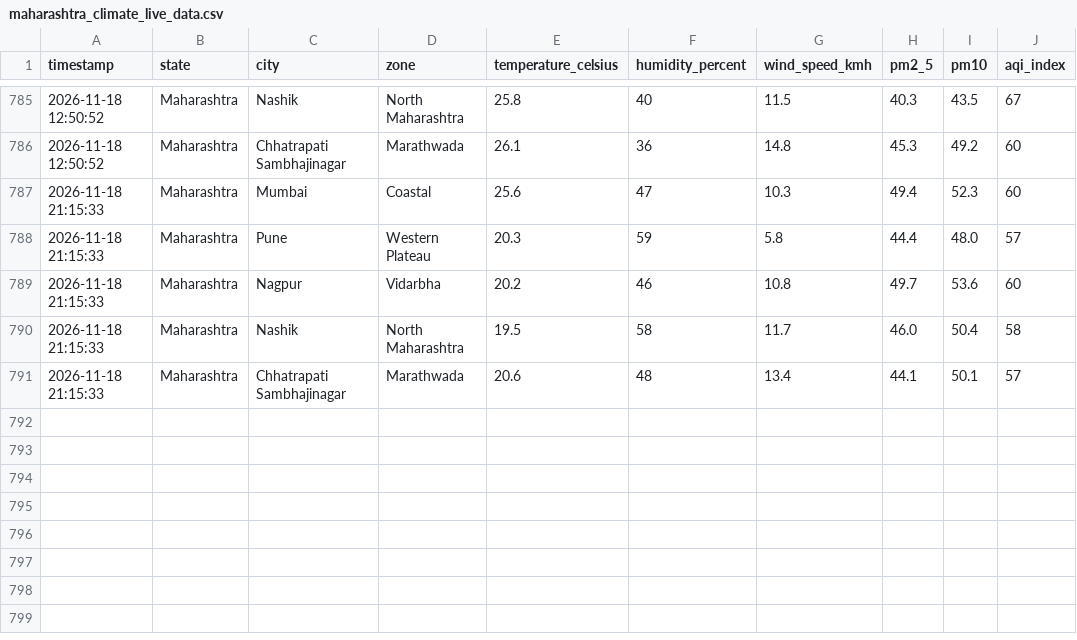
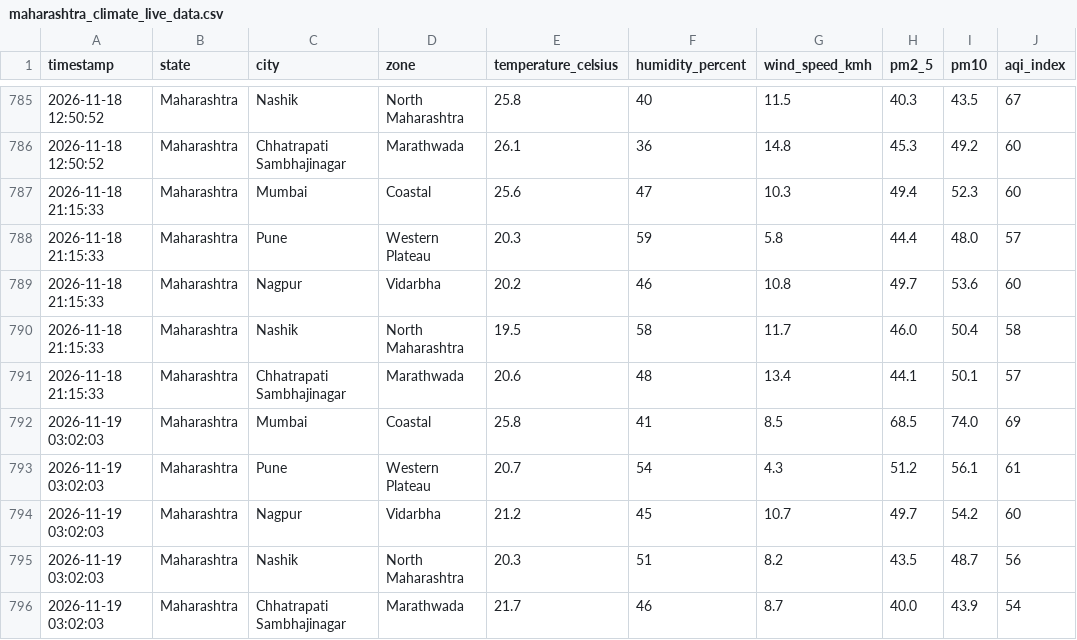
Before and after one commit to sagar00101/LIVE_Climate_Impact_Dashboard, a CSV file: maharashtra_climate_live_data.csv, drawn as a sheet; only a part is shown, gaps mark what is left out; the diff names each change by its address in the sheet, - before the commit and + after, or states it on an @@ line.

```diff
--- a/maharashtra_climate_live_data.csv
+++ b/maharashtra_climate_live_data.csv
+row 792: 2026-11-19 03:02:03 | Maharashtra | Mumbai | Coastal | 25.8 | 41 | 8.5 | 68.5 | 74.0 | 69
+row 793: 2026-11-19 03:02:03 | Maharashtra | Pune | Western Plateau | 20.7 | 54 | 4.3 | 51.2 | 56.1 | 61
+row 794: 2026-11-19 03:02:03 | Maharashtra | Nagpur | Vidarbha | 21.2 | 45 | 10.7 | 49.7 | 54.2 | 60
+row 795: 2026-11-19 03:02:03 | Maharashtra | Nashik | North Maharashtra | 20.3 | 51 | 8.2 | 43.5 | 48.7 | 56
+row 796: 2026-11-19 03:02:03 | Maharashtra | Chhatrapati Sambhajinagar | Marathwada | 21.7 | 46 | 8.7 | 40.0 | 43.9 | 54
```
